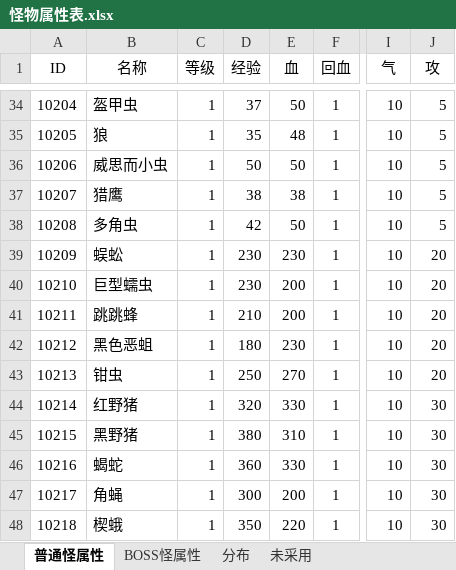
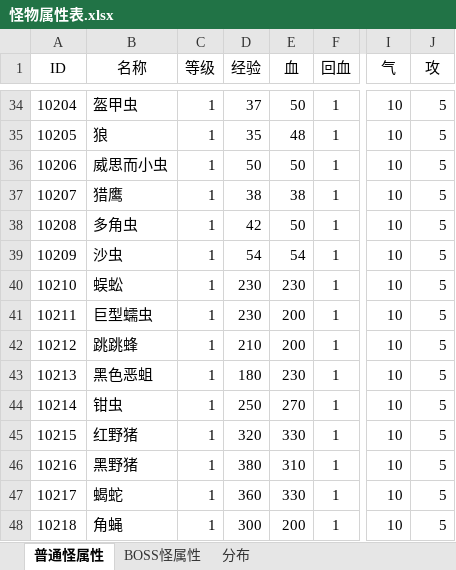
Before and after one commit to simon0xia/mirror, an Excel workbook: documents/怪物属性表.xlsx, sheet 普通怪属性, drawn as a sheet; only a part is shown, gaps mark what is left out; values as stored, in another font and other column widths than the file's, no borders; the diff covers the shown part only; the diff names each change by its address in the sheet, - before the commit and + after, or states it on an @@ line.

```diff
--- a/documents/怪物属性表.xlsx (sheet 普通怪属性)
+++ b/documents/怪物属性表.xlsx (sheet 普通怪属性)
-sheet tab: 未采用
-B39 (名称): 蜈蚣
+B39 (名称): 沙虫
-D39 (经验): 230
+D39 (经验): 54
-E39 (血): 230
+E39 (血): 54
-J39:J43 (攻): 20
+J39:J43 (攻): 5
-B40 (名称): 巨型蠕虫
+B40 (名称): 蜈蚣
-E40 (血): 200
+E40 (血): 230
-B41 (名称): 跳跳蜂
+B41 (名称): 巨型蠕虫
-D41 (经验): 210
+D41 (经验): 230
-B42 (名称): 黑色恶蛆
+B42 (名称): 跳跳蜂
-D42 (经验): 180
+D42 (经验): 210
-E42 (血): 230
+E42 (血): 200
-B43 (名称): 钳虫
+B43 (名称): 黑色恶蛆
-D43 (经验): 250
+D43 (经验): 180
-E43 (血): 270
+E43 (血): 230
-B44 (名称): 红野猪
+B44 (名称): 钳虫
-D44 (经验): 320
+D44 (经验): 250
-E44 (血): 330
+E44 (血): 270
-J44:J48 (攻): 30
+J44:J48 (攻): 5
-B45 (名称): 黑野猪
+B45 (名称): 红野猪
-D45 (经验): 380
+D45 (经验): 320
-E45 (血): 310
+E45 (血): 330
-B46 (名称): 蝎蛇
+B46 (名称): 黑野猪
-D46 (经验): 360
+D46 (经验): 380
-E46 (血): 330
+E46 (血): 310
-B47 (名称): 角蝇
+B47 (名称): 蝎蛇
-D47 (经验): 300
+D47 (经验): 360
-E47 (血): 200
+E47 (血): 330
-B48 (名称): 楔蛾
+B48 (名称): 角蝇
-D48 (经验): 350
+D48 (经验): 300
-E48 (血): 220
+E48 (血): 200
```
Also changed, not shown: 30 added rows and 15 edited cells elsewhere in this sheet, sheet BOSS怪属性, sheet 分布, formulas that keep their value, documents/人物属性表.xlsx, documents/装备及道具.xlsx, 10 other files.
